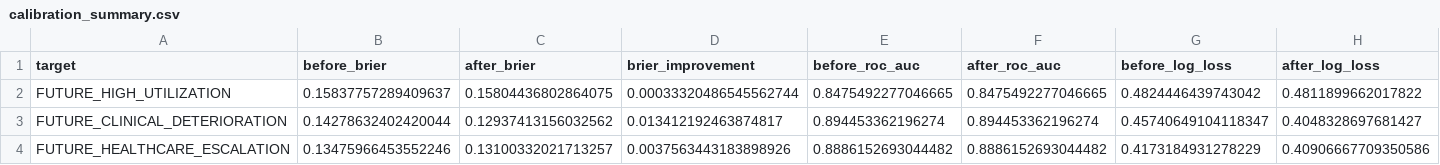
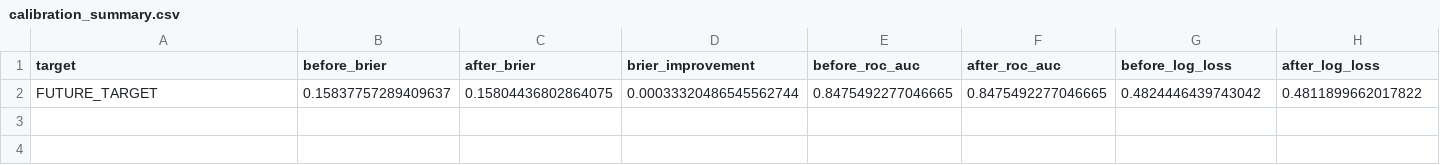
Before and after one commit to KishoreShyam/XGBoost_Model, a CSV file: FutureModel/outputs/calibration_summary.csv, drawn as a sheet; only a part is shown; rows hold the shown columns only; the diff names each change by its address in the sheet, - before the commit and + after, or states it on an @@ line.

Commit message:
Keep only FUTURE_TARGET and CURRENT_RISK, removing the three sub-targets

```diff
--- a/FutureModel/outputs/calibration_summary.csv
+++ b/FutureModel/outputs/calibration_summary.csv
-A2 (target): FUTURE_HIGH_UTILIZATION
+A2 (target): FUTURE_TARGET
-row 3: FUTURE_CLINICAL_DETERIORATION | 0.14278632402420044 | 0.12937413156032562 | 0.013412192463874817 | 0.894453362196274 | 0.894453362196274 | 0.45740649104118347 | 0.4048328697681427
-row 4: FUTURE_HEALTHCARE_ESCALATION | 0.13475966453552246 | 0.13100332021713257 | 0.0037563443183898926 | 0.8886152693044482 | 0.8886152693044482 | 0.4173184931278229 | 0.40906667709350586
```
Also changed, not shown: FutureModel/outputs/model_summary.csv, 28 other files.
